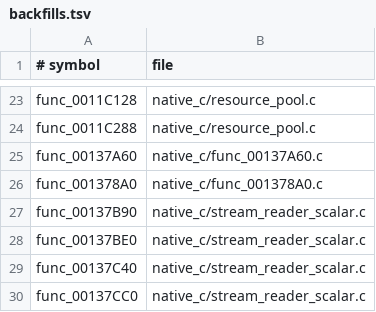
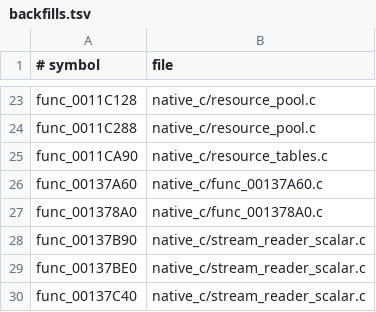
Before and after one commit to OpenThievius/OpenThievius, a TSV file: port/game/sly1-us/hand/backfills.tsv, drawn as a sheet; only a part is shown, gaps mark what is left out; the shorter side is filled out with more unchanged rows.

Commit message:
feat(port): initialize Sly loader resource tables

```diff
--- a/port/game/sly1-us/hand/backfills.tsv
+++ b/port/game/sly1-us/hand/backfills.tsv
@@ -24,2 +24,3 @@ func_0011C128	native_c/resource_pool.c
 func_0011C288	native_c/resource_pool.c
+func_0011CA90	native_c/resource_tables.c
 func_00137A60	native_c/func_00137A60.c
```
Also changed, not shown: 1 other file.
